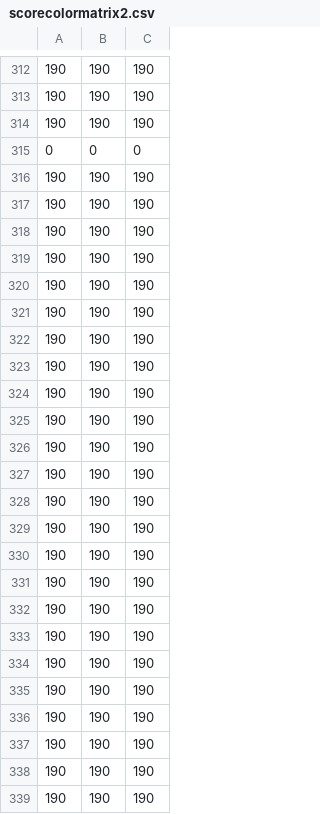
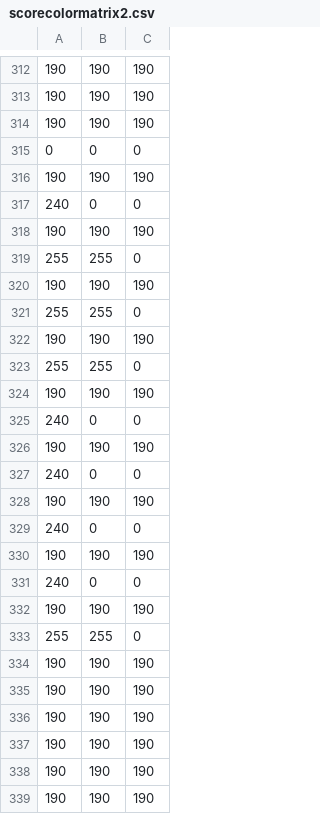
Before and after one commit to UNCDEPENdLab/Nontemporal-Clock, a CSV file: scorecolormatrix2.csv, drawn as a sheet; only a part is shown, gaps mark what is left out; removed rows and columns are numbered as before the commit, all else as after; the diff names each change by its address in the sheet, - before the commit and + after, or states it on an @@ line.

```diff
--- a/scorecolormatrix2.csv
+++ b/scorecolormatrix2.csv
+row 317: 240 | 0 | 0
+row 319: 255 | 255 | 0
+row 321: 255 | 255 | 0
+row 323: 255 | 255 | 0
+row 325: 240 | 0 | 0
+row 327: 240 | 0 | 0
+row 329: 240 | 0 | 0
+row 331: 240 | 0 | 0
-row 325: 190 | 190 | 190
-row 326: 190 | 190 | 190
-row 327: 190 | 190 | 190
-row 328: 190 | 190 | 190
-row 329: 190 | 190 | 190
-row 330: 190 | 190 | 190
-row 331: 190 | 190 | 190
-row 332: 190 | 190 | 190
-row 333: 190 | 190 | 190
+row 333: 255 | 255 | 0
```
Also changed, not shown: data/999_outstruct.csv, scorecolormatrix.csv, 20 other files.
